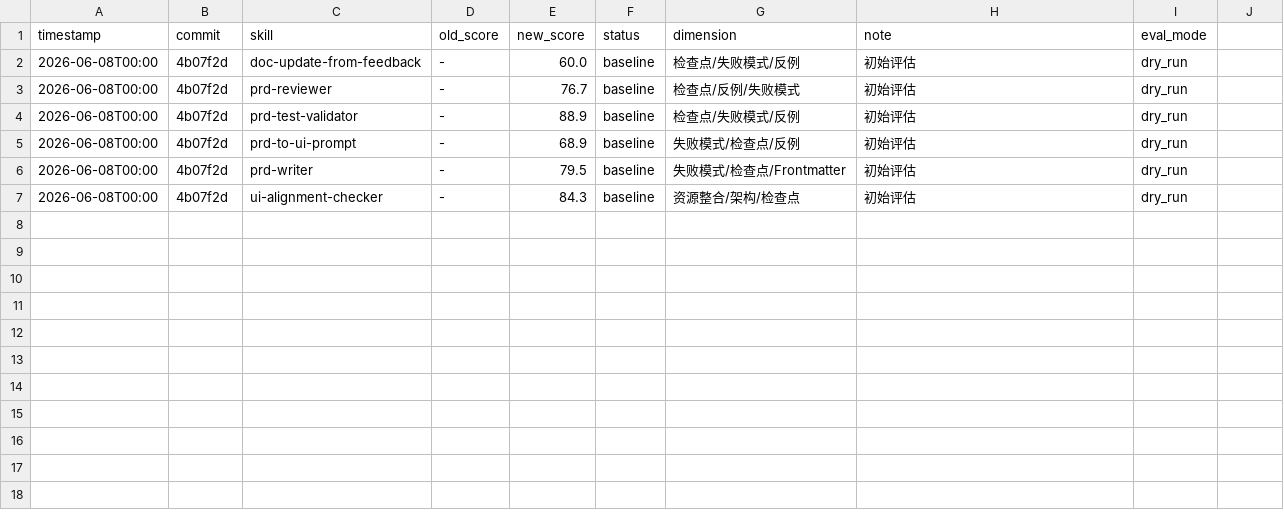
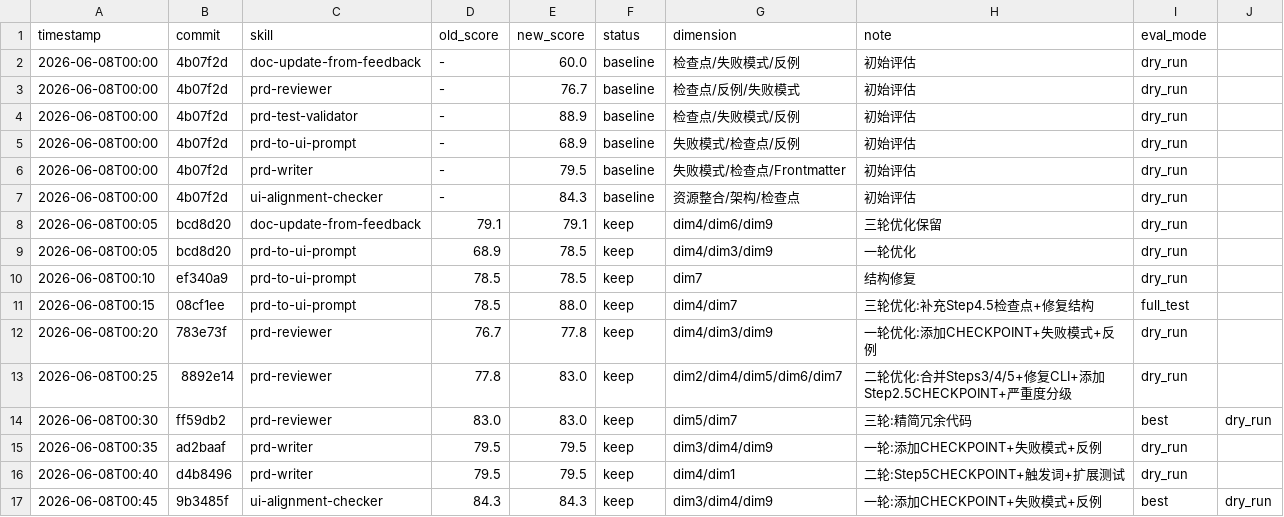
Before and after one commit to mocchalin/PMskill, a TSV file: results.tsv, drawn as a sheet.

```diff
--- a/results.tsv
+++ b/results.tsv
@@ -7 +7,11 @@ timestamp	commit	skill	old_score	new_score	status	dimension	note	eval_mode
 2026-06-08T00:00	4b07f2d	ui-alignment-checker	-	84.3	baseline	资源整合/架构/检查点	初始评估	dry_run
+2026-06-08T00:05	bcd8d20	doc-update-from-feedback	79.1	79.1	keep	dim4/dim6/dim9	三轮优化保留	dry_run
+2026-06-08T00:05	bcd8d20	prd-to-ui-prompt	68.9	78.5	keep	dim4/dim3/dim9	一轮优化	dry_run
+2026-06-08T00:10	ef340a9	prd-to-ui-prompt	78.5	78.5	keep	dim7	结构修复	dry_run
+2026-06-08T00:15	08cf1ee	prd-to-ui-prompt	78.5	88.0	keep	dim4/dim7	三轮优化:补充Step4.5检查点+修复结构	full_test
+2026-06-08T00:20	783e73f	prd-reviewer	76.7	77.8	keep	dim4/dim3/dim9	一轮优化:添加CHECKPOINT+失败模式+反例	dry_run
+2026-06-08T00:25	8892e14	prd-reviewer	77.8	83.0	keep	dim2/dim4/dim5/dim6/dim7	二轮优化:合并Steps3/4/5+修复CLI+添加Step2.5CHECKPOINT+严重度分级	dry_run
+2026-06-08T00:30	ff59db2	prd-reviewer	83.0	83.0	keep	dim5/dim7	三轮:精简冗余代码	best	dry_run
+2026-06-08T00:35	ad2baaf	prd-writer	79.5	79.5	keep	dim3/dim4/dim9	一轮:添加CHECKPOINT+失败模式+反例	dry_run
+2026-06-08T00:40	d4b8496	prd-writer	79.5	79.5	keep	dim4/dim1	二轮:Step5CHECKPOINT+触发词+扩展测试	dry_run
+2026-06-08T00:45	9b3485f	ui-alignment-checker	84.3	84.3	keep	dim3/dim4/dim9	一轮:添加CHECKPOINT+失败模式+反例	best	dry_run
```
Also changed, not shown: 2 other files.
